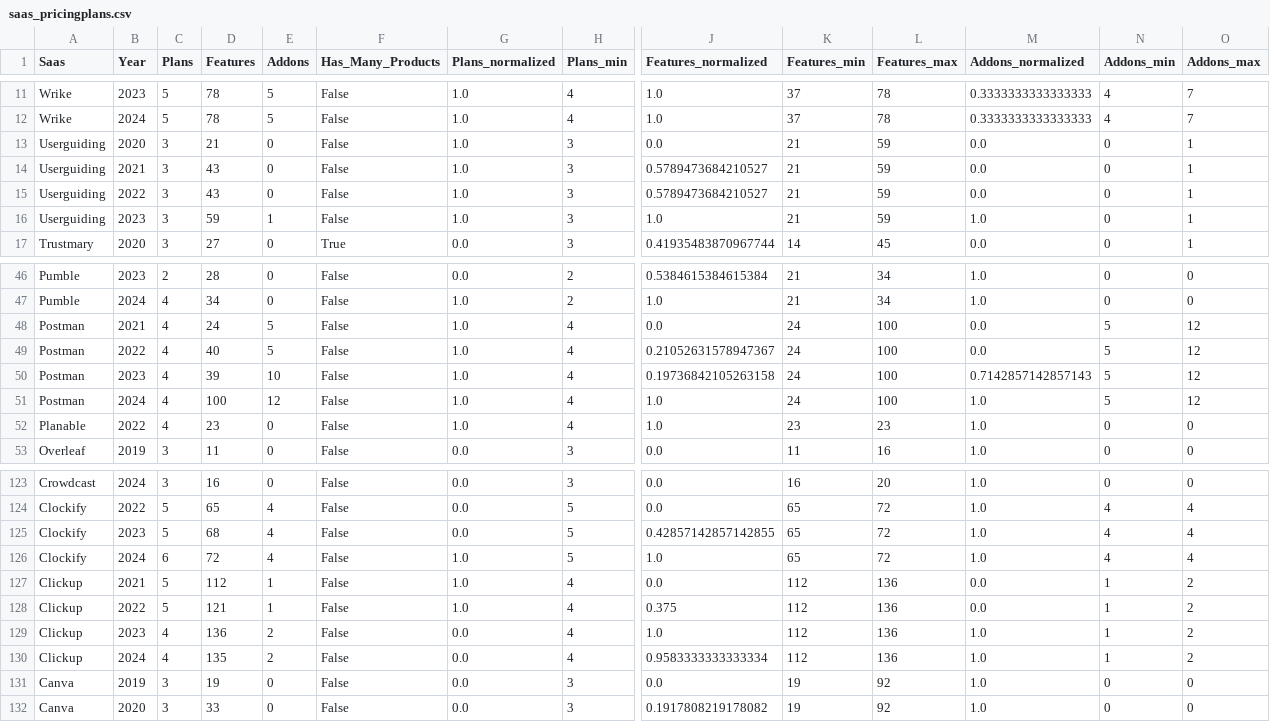
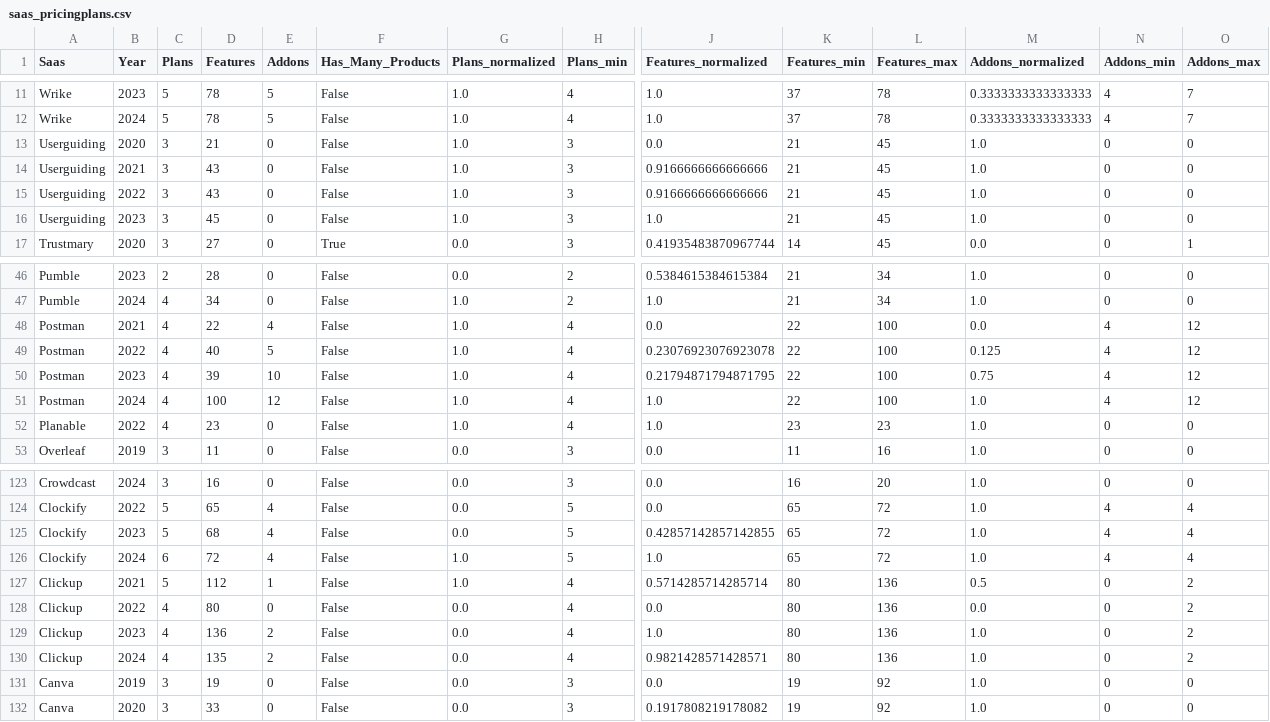
Before and after one commit to isa-group/SaaS-analysis, a CSV file: scripts/analytics/saas_pricingplans.csv, drawn as a sheet; only a part is shown, gaps mark what is left out; the diff names each change by its address in the sheet, - before the commit and + after, or states it on an @@ line.

```diff
--- a/scripts/analytics/saas_pricingplans.csv
+++ b/scripts/analytics/saas_pricingplans.csv
-L13:L16 (Features_max): 59
+L13:L16 (Features_max): 45
-M13:M15 (Addons_normalized): 0.0
+M13:M15 (Addons_normalized): 1.0
-O13:O16 (Addons_max): 1
+O13:O16 (Addons_max): 0
-J14:J15 (Features_normalized): 0.5789473684210527
+J14:J15 (Features_normalized): 0.9166666666666666
-D16 (Features): 59
+D16 (Features): 45
-E16 (Addons): 1
+E16 (Addons): 0
-D48 (Features): 24
+D48 (Features): 22
-E48 (Addons): 5
+E48 (Addons): 4
-K48:K51 (Features_min): 24
+K48:K51 (Features_min): 22
-N48:N51 (Addons_min): 5
+N48:N51 (Addons_min): 4
-J49 (Features_normalized): 0.21052631578947367
+J49 (Features_normalized): 0.23076923076923078
-M49 (Addons_normalized): 0.0
+M49 (Addons_normalized): 0.125
-J50 (Features_normalized): 0.19736842105263158
+J50 (Features_normalized): 0.21794871794871795
-M50 (Addons_normalized): 0.7142857142857143
+M50 (Addons_normalized): 0.75
-J127 (Features_normalized): 0.0
+J127 (Features_normalized): 0.5714285714285714
-K127:K130 (Features_min): 112
+K127:K130 (Features_min): 80
-M127 (Addons_normalized): 0.0
+M127 (Addons_normalized): 0.5
-N127:N130 (Addons_min): 1
+N127:N130 (Addons_min): 0
-C128 (Plans): 5
+C128 (Plans): 4
-D128 (Features): 121
+D128 (Features): 80
-E128 (Addons): 1
+E128 (Addons): 0
-G128 (Plans_normalized): 1.0
+G128 (Plans_normalized): 0.0
-J128 (Features_normalized): 0.375
+J128 (Features_normalized): 0.0
-J130 (Features_normalized): 0.9583333333333334
+J130 (Features_normalized): 0.9821428571428571
```
Also changed, not shown: scripts/analytics/saas_pricingplans_normalized.csv, 10 other files.
